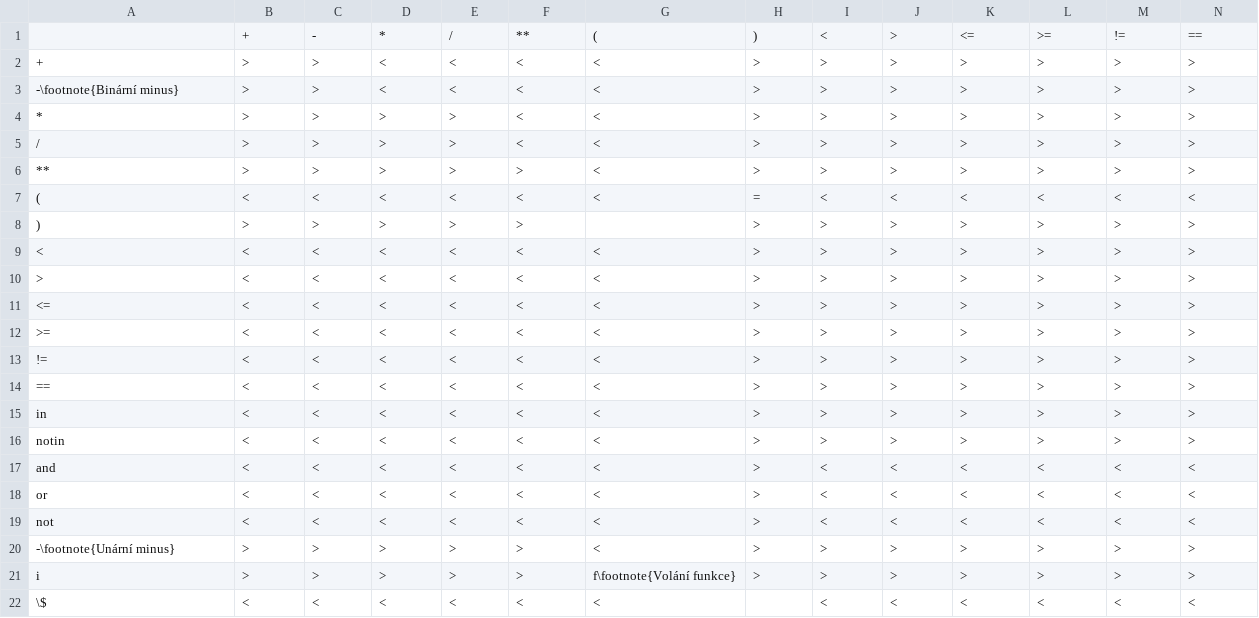
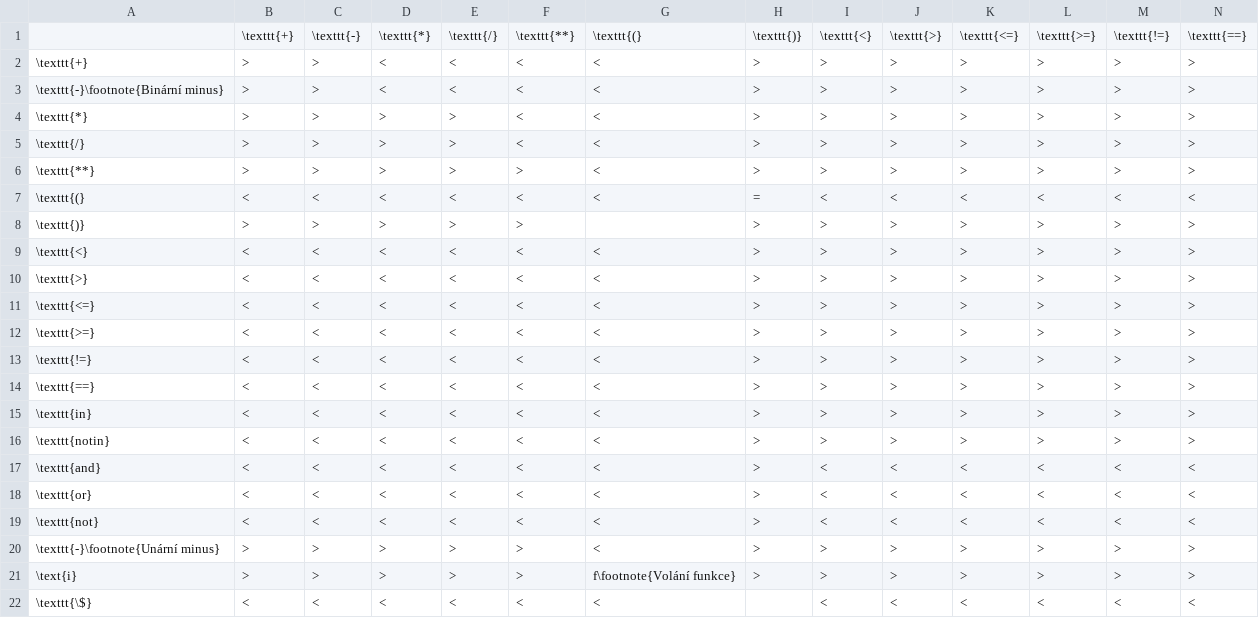
Before and after one commit to honza889/IFJ12, a CSV file: doc/prectab.csv, drawn as a sheet; only a part is shown; removed rows and columns are numbered as before the commit, all else as after; rows hold the shown columns only; the diff names each change by its address in the sheet, - before the commit and + after, or states it on an @@ line.

```diff
--- a/doc/prectab.csv
+++ b/doc/prectab.csv
-row 1:  | + | - | * | / | ** | ( | ) | < | > | <= | >= | != | ==
+row 1:  | \texttt{+} | \texttt{-} | \texttt{*} | \texttt{/} | \texttt{**} | \texttt{(} | \texttt{)} | \texttt{<} | \texttt{>} | \texttt{<=} | \texttt{>=} | \texttt{!=} | \texttt{==}
-A2: +
+A2: \texttt{+}
-A3: -\footnote{Binární minus}
+A3: \texttt{-}\footnote{Binární minus}
-A4: *
+A4: \texttt{*}
-A5: /
+A5: \texttt{/}
-A6: **
+A6: \texttt{**}
-A7: (
+A7: \texttt{(}
-A8: )
+A8: \texttt{)}
-A9: <
+A9: \texttt{<}
-A10: >
+A10: \texttt{>}
-A11: <=
+A11: \texttt{<=}
-A12: >=
+A12: \texttt{>=}
-A13: !=
+A13: \texttt{!=}
-A14: ==
+A14: \texttt{==}
-A15: in
+A15: \texttt{in}
-A16: notin
+A16: \texttt{notin}
-A17: and
+A17: \texttt{and}
-A18: or
+A18: \texttt{or}
-A19: not
+A19: \texttt{not}
-A20: -\footnote{Unární minus}
+A20: \texttt{-}\footnote{Unární minus}
-A21: i
+A21: \text{i}
-A22: \$
+A22: \texttt{\$}
```
Also changed, not shown: doc/rectab.csv, 2 other files.
